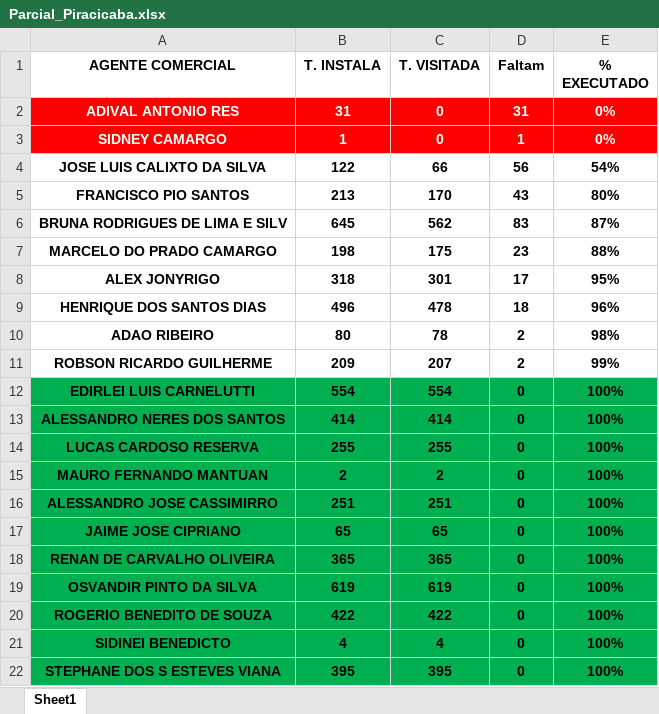
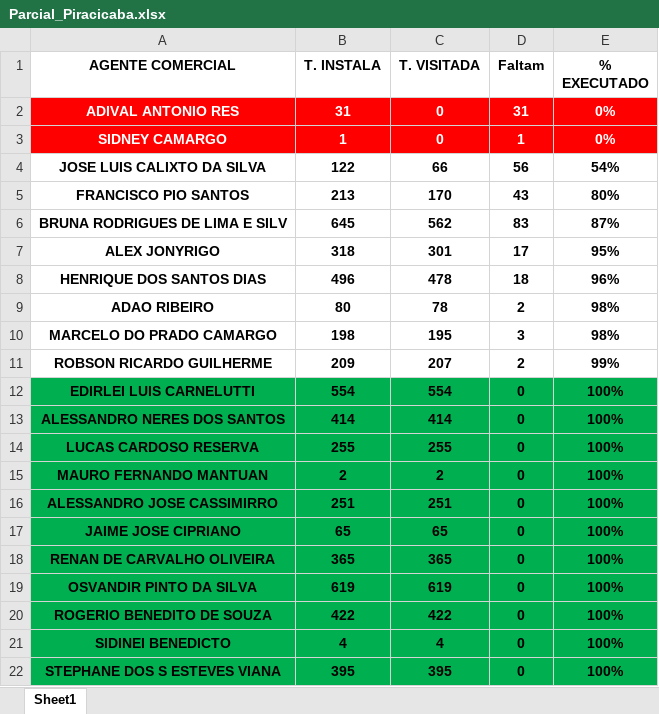
Before and after one commit to irensegabrieel/painel-faturamento, an Excel workbook: dashboard/leitura/Parcial_Piracicaba.xlsx, sheet Sheet1, drawn as a sheet; values as stored, in another font and other column widths than the file's, no borders; removed rows and columns are numbered as before the commit, all else as after; the diff names each change by its address in the sheet, - before the commit and + after, or states it on an @@ line.

Commit message:
Atualização automática leitura Parcial_Piracicaba.xlsx

```diff
--- a/dashboard/leitura/Parcial_Piracicaba.xlsx (sheet Sheet1)
+++ b/dashboard/leitura/Parcial_Piracicaba.xlsx (sheet Sheet1)
-row 7: MARCELO DO PRADO CAMARGO | 198 | 175 | 23 | 88%
+row 10: MARCELO DO PRADO CAMARGO | 198 | 195 | 3 | 98%
```
